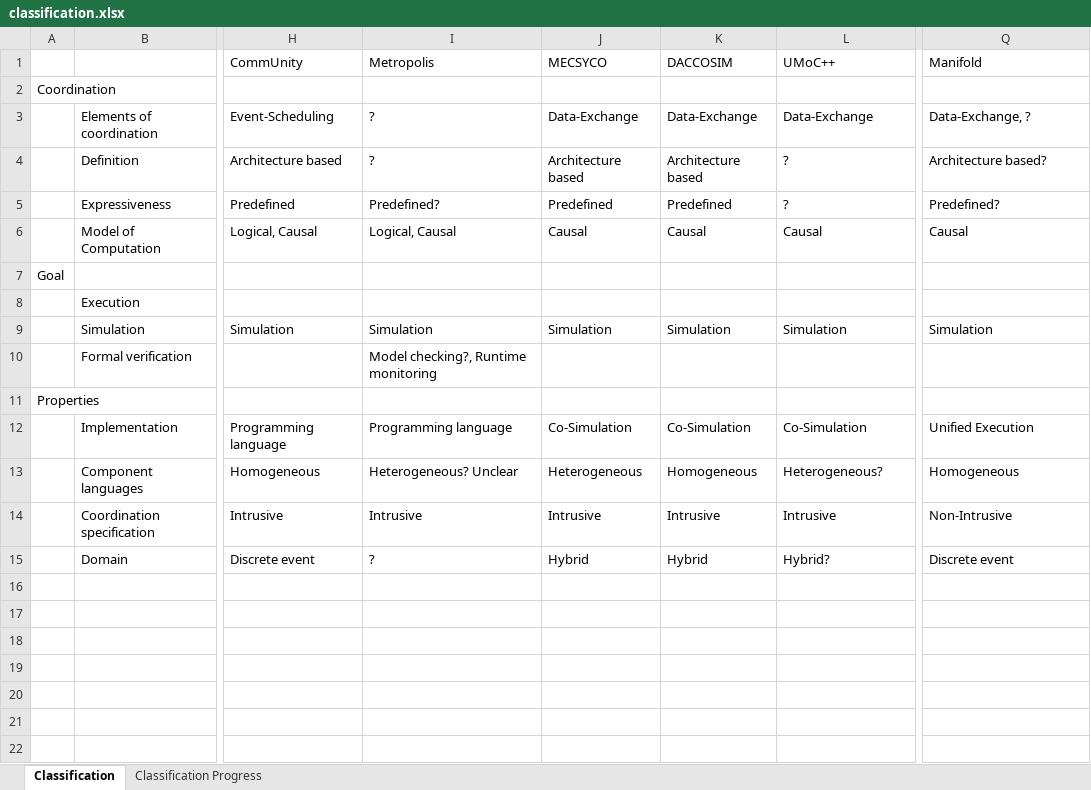
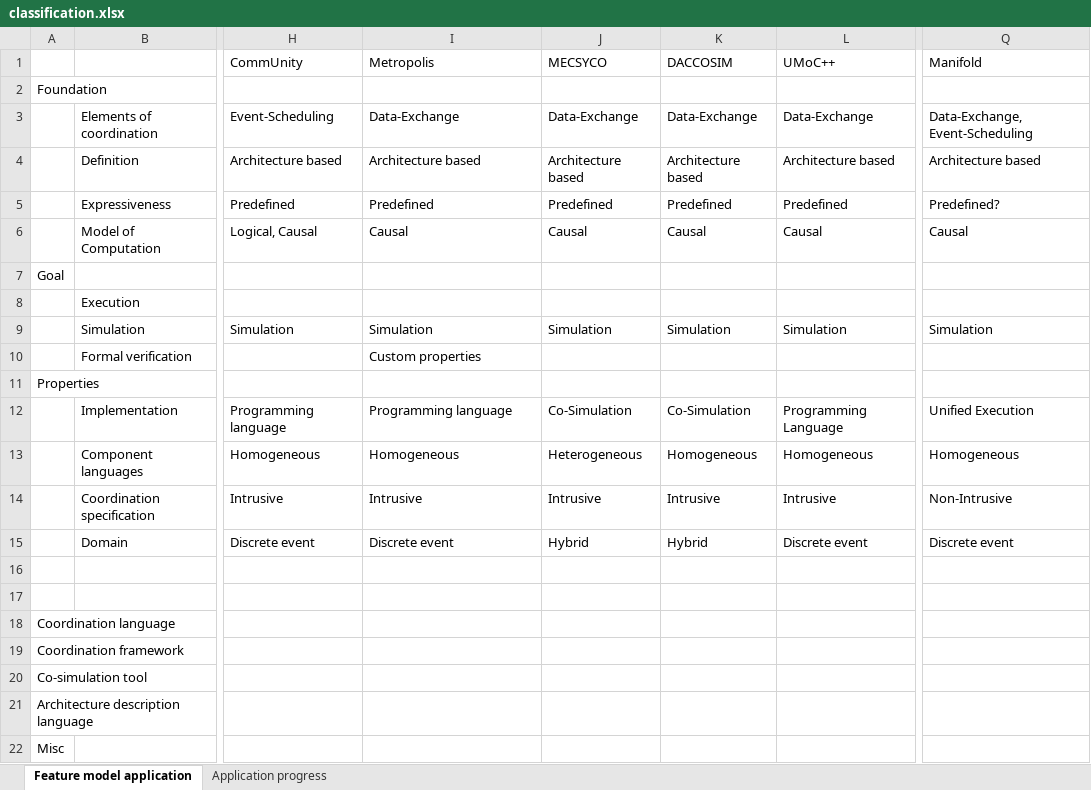
Before and after one commit to timKraeuter/Coordination-2024, an Excel workbook: artifacts/classification.xlsx, sheet Feature model application, drawn as a sheet; only a part is shown, gaps mark what is left out; values as stored, in another font and other column widths than the file's, no cell formats; charts and pictures not drawn; rows hold the shown columns only; the diff names each change by its address in the sheet, - before the commit and + after, or states it on an @@ line.

```diff
--- a/artifacts/classification.xlsx (sheet Feature model application)
+++ b/artifacts/classification.xlsx (sheet Feature model application)
-sheet tab: Classification
+sheet tab: Feature model application
-sheet tab: Classification Progress
+sheet tab: Application progress
-A2: Coordination
+A2: Foundation
-I3 (Metropolis): ?
+I3 (Metropolis): Data-Exchange
-Q3 (Manifold): Data-Exchange, ?
+Q3 (Manifold): Data-Exchange, Event-Scheduling
-I4 (Metropolis): ?
+I4 (Metropolis): Architecture based
-L4 (UMoC++): ?
+L4 (UMoC++): Architecture based
-Q4 (Manifold): Architecture based?
+Q4 (Manifold): Architecture based
-I5 (Metropolis): Predefined?
+I5 (Metropolis): Predefined
-L5 (UMoC++): ?
+L5 (UMoC++): Predefined
-I6 (Metropolis): Logical, Causal
+I6 (Metropolis): Causal
-I10 (Metropolis): Model checking?, Runtime monitoring
+I10 (Metropolis): Custom properties
-L12 (UMoC++): Co-Simulation
+L12 (UMoC++): Programming Language
-I13 (Metropolis): Heterogeneous? Unclear
+I13 (Metropolis): Homogeneous
-L13 (UMoC++): Heterogeneous?
+L13 (UMoC++): Homogeneous
-I15 (Metropolis): ?
+I15 (Metropolis): Discrete event
-L15 (UMoC++): Hybrid?
+L15 (UMoC++): Discrete event
+row 16: (empty)
+row 17: (empty)
+row 18: Coordination language
+row 19: Coordination framework
+row 20: Co-simulation tool
+row 21: Architecture description language
+row 22: Misc
```
Also changed, not shown: sheet Application progress, cell formats, charts or pictures.
